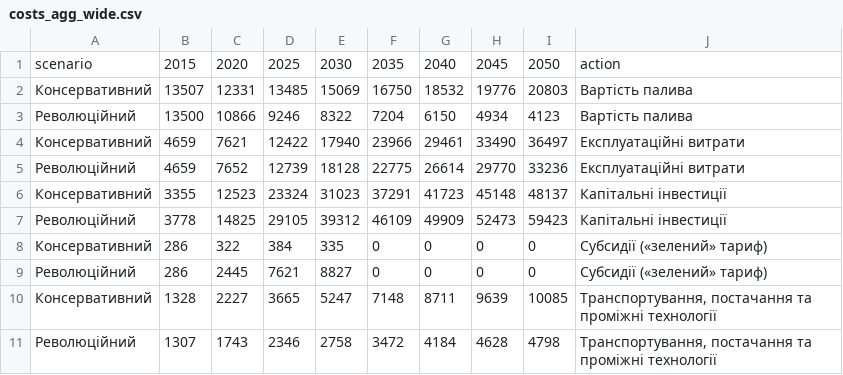
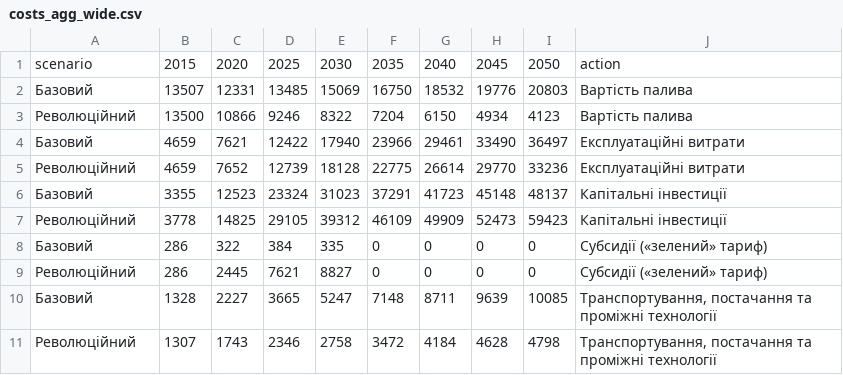
Before and after one commit to NadiaRom/ecoaction, a CSV file: data/costs_agg_wide.csv, drawn as a sheet.

```diff
--- a/data/costs_agg_wide.csv
+++ b/data/costs_agg_wide.csv
@@ -1,11 +1,11 @@
 scenario,2015,2020,2025,2030,2035,2040,2045,2050,action
-Консервативний,13507,12331,13485,15069,16750,18532,19776,20803,Вартість палива
+Базовий,13507,12331,13485,15069,16750,18532,19776,20803,Вартість палива
 Революційний,13500,10866,9246,8322,7204,6150,4934,4123,Вартість палива
-Консервативний,4659,7621,12422,17940,23966,29461,33490,36497,Експлуатаційні витрати
+Базовий,4659,7621,12422,17940,23966,29461,33490,36497,Експлуатаційні витрати
 Революційний,4659,7652,12739,18128,22775,26614,29770,33236,Експлуатаційні витрати
-Консервативний,3355,12523,23324,31023,37291,41723,45148,48137,Капітальні інвестиції
+Базовий,3355,12523,23324,31023,37291,41723,45148,48137,Капітальні інвестиції
 Революційний,3778,14825,29105,39312,46109,49909,52473,59423,Капітальні інвестиції
-Консервативний,286,322,384,335,0,0,0,0,Субсидії («зелений» тариф)
+Базовий,286,322,384,335,0,0,0,0,Субсидії («зелений» тариф)
 Революційний,286,2445,7621,8827,0,0,0,0,Субсидії («зелений» тариф)
-Консервативний,1328,2227,3665,5247,7148,8711,9639,10085,"Транспортування, постачання та проміжні технології"
+Базовий,1328,2227,3665,5247,7148,8711,9639,10085,"Транспортування, постачання та проміжні технології"
 Революційний,1307,1743,2346,2758,3472,4184,4628,4798,"Транспортування, постачання та проміжні технології"
```
Also changed, not shown: 8 other files.
